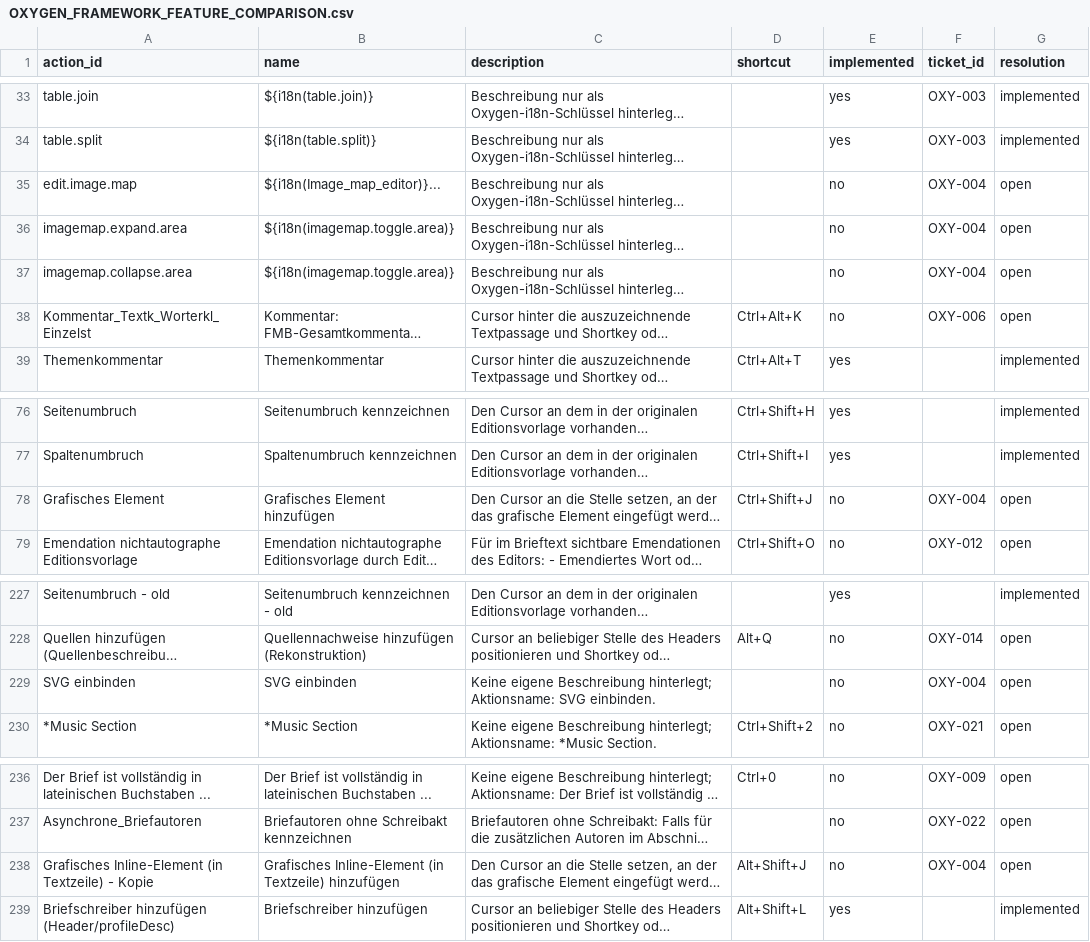
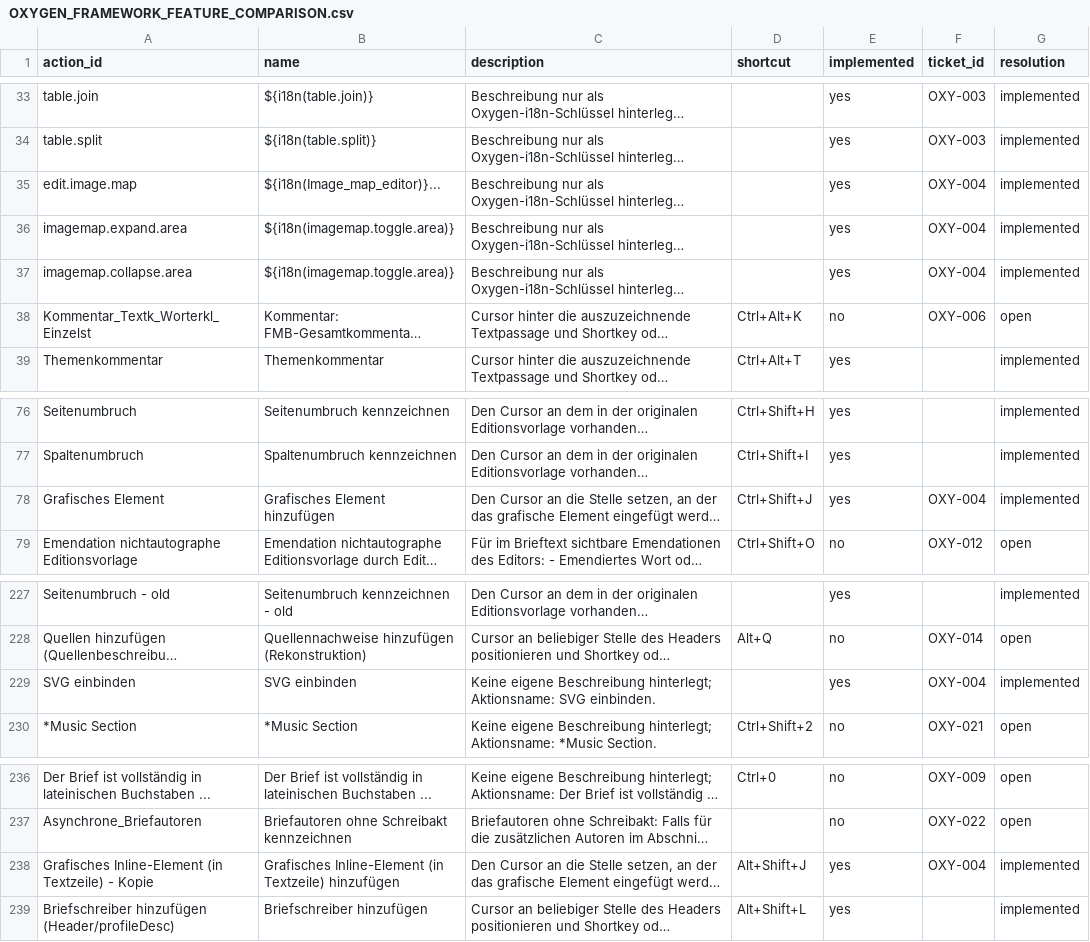
Before and after one commit to raebo/metamw_tei_editor, a CSV file: docs/audit/OXYGEN_FRAMEWORK_FEATURE_COMPARISON.csv, drawn as a sheet; only a part is shown, gaps mark what is left out; long unchanged cells end in …; the diff names each change by its address in the sheet, - before the commit and + after, or states it on an @@ line.

```diff
--- a/docs/audit/OXYGEN_FRAMEWORK_FEATURE_COMPARISON.csv
+++ b/docs/audit/OXYGEN_FRAMEWORK_FEATURE_COMPARISON.csv
-E35:E37 (implemented): no
+E35:E37 (implemented): yes
-G35:G37 (resolution): open
+G35:G37 (resolution): implemented
-E78 (implemented): no
+E78 (implemented): yes
-G78 (resolution): open
+G78 (resolution): implemented
-E229 (implemented): no
+E229 (implemented): yes
-G229 (resolution): open
+G229 (resolution): implemented
-E238 (implemented): no
+E238 (implemented): yes
-G238 (resolution): open
+G238 (resolution): implemented
```
Also changed, not shown: 17 other files.
